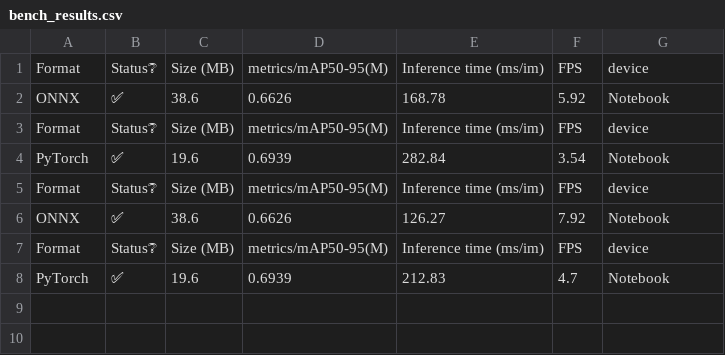
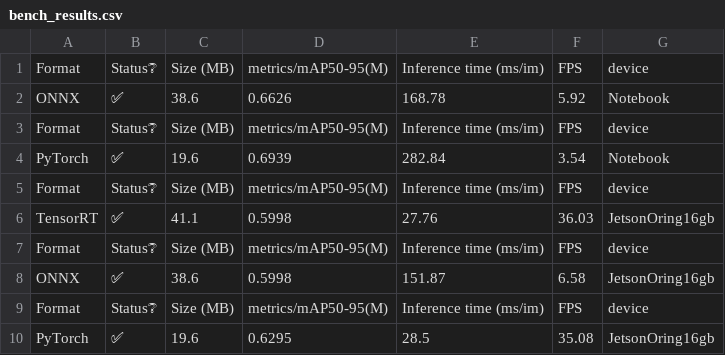
Before and after one commit to JoaoRafaelGuimaraes/Comparing_Embedeed_Segmentation_Models, a CSV file: bench_results.csv, drawn as a sheet.

Commit message:
Rodando na JetsonOrin

```diff
--- a/bench_results.csv
+++ b/bench_results.csv
@@ -5,4 +5,6 @@ PyTorch,✅,19.6,0.6939,282.84,3.54,Notebook
 Format,Status❔,Size (MB),metrics/mAP50-95(M),Inference time (ms/im),FPS,device
-ONNX,✅,38.6,0.6626,126.27,7.92,Notebook
+TensorRT,✅,41.1,0.5998,27.76,36.03,JetsonOring16gb
 Format,Status❔,Size (MB),metrics/mAP50-95(M),Inference time (ms/im),FPS,device
-PyTorch,✅,19.6,0.6939,212.83,4.7,Notebook
+ONNX,✅,38.6,0.5998,151.87,6.58,JetsonOring16gb
+Format,Status❔,Size (MB),metrics/mAP50-95(M),Inference time (ms/im),FPS,device
+PyTorch,✅,19.6,0.6295,28.5,35.08,JetsonOring16gb
```
Also changed, not shown: 2 other files.
